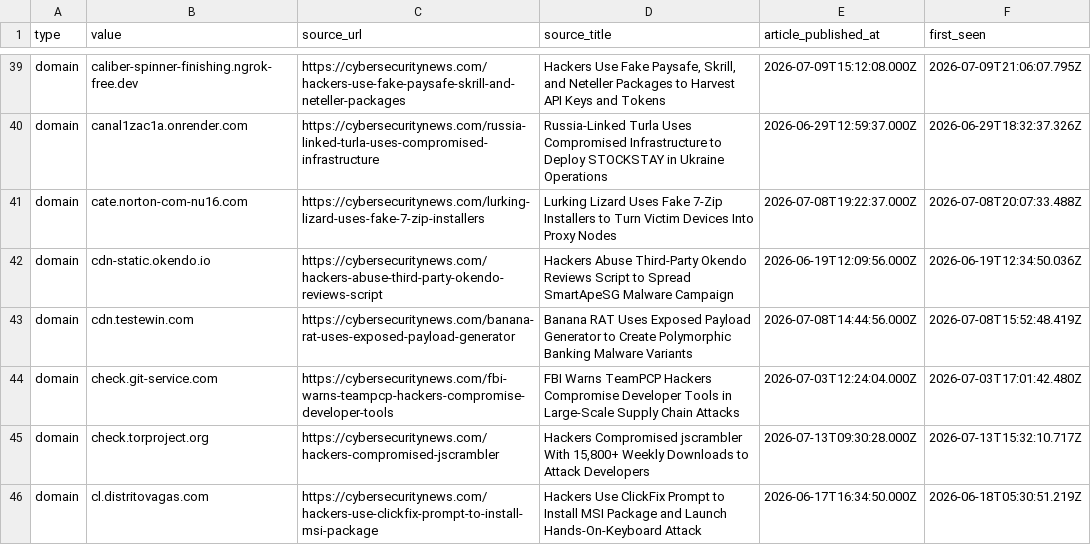
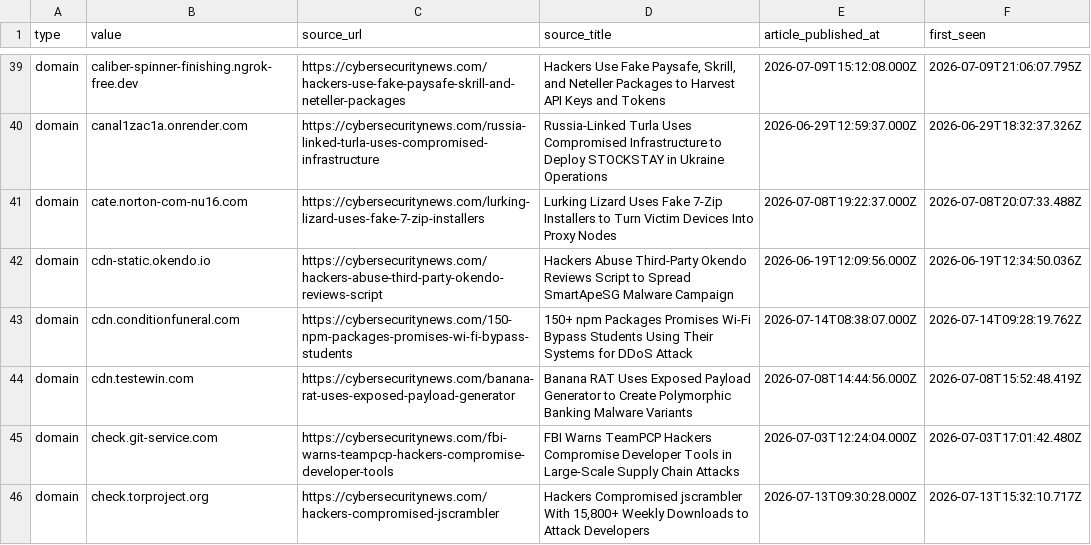
Before and after one commit to Sergio-Albea-Git/Threat-Hunting-KQL-Queries, a CSV file: Daily-IOCReportsCollection/iocs.csv, drawn as a sheet; only a part is shown, gaps mark what is left out; the shorter side is filled out with more unchanged rows; the diff covers the shown part only.

Commit message:
chore(iocs): 3352 IOCs (1600 cybersecuritynews + 1752 ransomware.live, 30-day window)

```diff
--- a/Daily-IOCReportsCollection/iocs.csv
+++ b/Daily-IOCReportsCollection/iocs.csv
@@ -42,2 +42,3 @@ domain,cate.norton-com-nu16.com,https://cybersecuritynews.com/lurking-lizard-use
 domain,cdn-static.okendo.io,https://cybersecuritynews.com/hackers-abuse-third-party-okendo-reviews-script,Hackers Abuse Third-Party Okendo Reviews Script to Spread SmartApeSG Malware Campaign,2026-06-19T12:09:56.000Z,2026-06-19T12:34:50.036Z
+domain,cdn.conditionfuneral.com,https://cybersecuritynews.com/150-npm-packages-promises-wi-fi-bypass-students,150+ npm Packages Promises Wi-Fi Bypass Students Using Their Systems for DDoS Attack,2026-07-14T08:38:07.000Z,2026-07-14T09:28:19.762Z
 domain,cdn.testewin.com,https://cybersecuritynews.com/banana-rat-uses-exposed-payload-generator,Banana RAT Uses Exposed Payload Generator to Create Polymorphic Banking Malware Variants,2026-07-08T14:44:56.000Z,2026-07-08T15:52:48.419Z
```
Also changed, not shown: 18 added rows elsewhere in this file.
